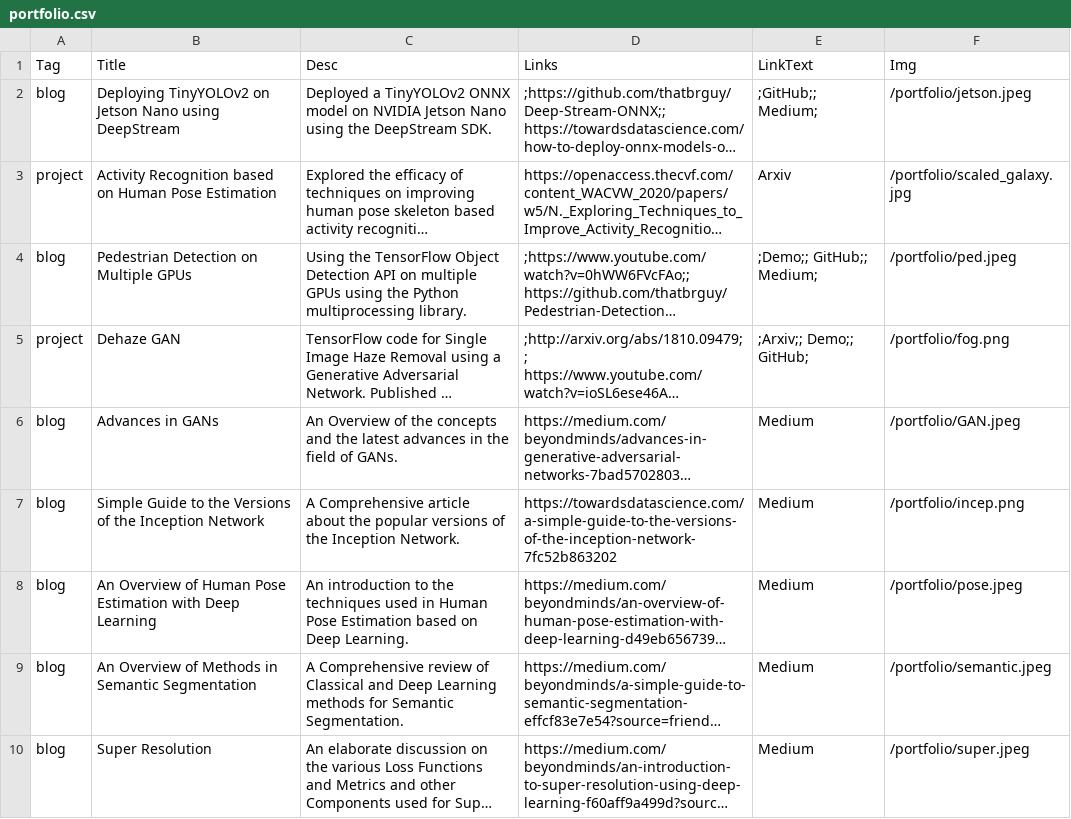
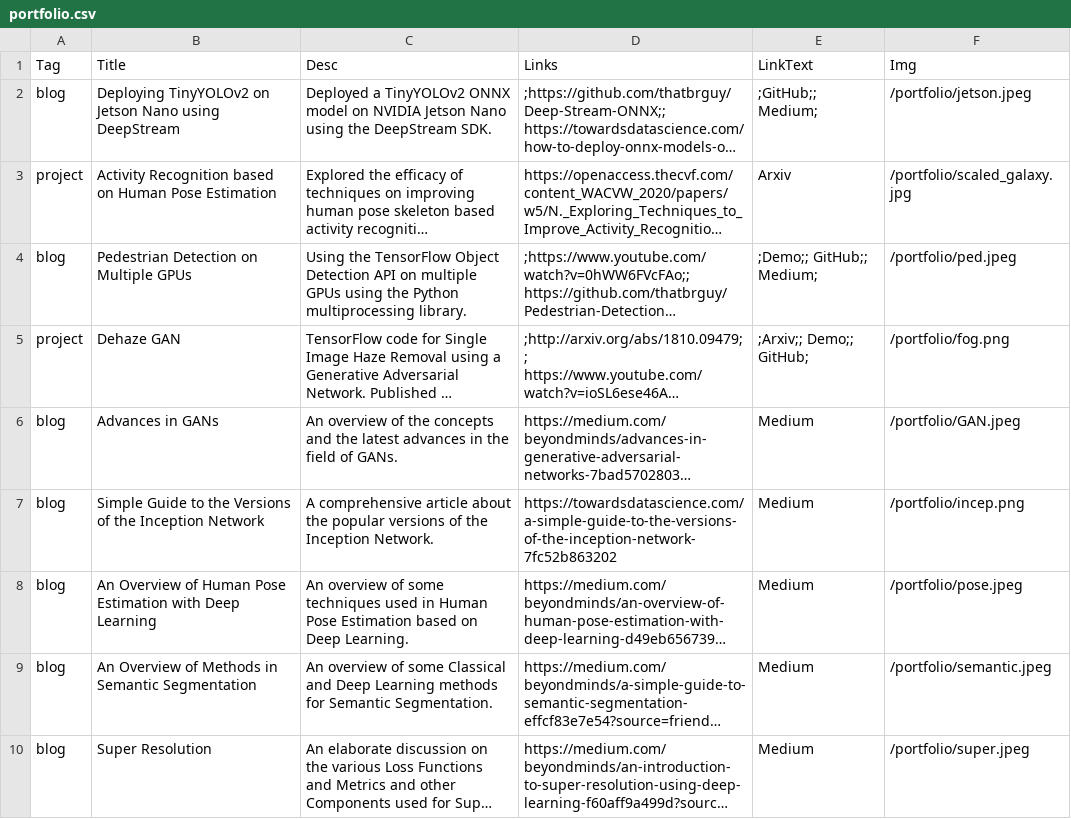
Before and after one commit to thatbrguy/thatbrguy.github.io, a CSV file: csv2json/portfolio.csv, drawn as a sheet; only a part is shown; long unchanged cells end in …; the diff covers the shown part only; the diff names each change by its address in the sheet, - before the commit and + after, or states it on an @@ line.

```diff
--- a/csv2json/portfolio.csv
+++ b/csv2json/portfolio.csv
-C6 (Desc): An Overview of the…
+C6 (Desc): An overview of the…
-C7 (Desc): A Comprehensive article about…
+C7 (Desc): A comprehensive article about…
-C8 (Desc): An introduction to the techniques used…
+C8 (Desc): An overview of some techniques used…
-C9 (Desc): A Comprehensive review of Classical and…
+C9 (Desc): An overview of some Classical and…
```
Also changed, not shown: 3 removed rows and 1 edited cell elsewhere in this file, csv2json/exp.csv, 4 other files.
